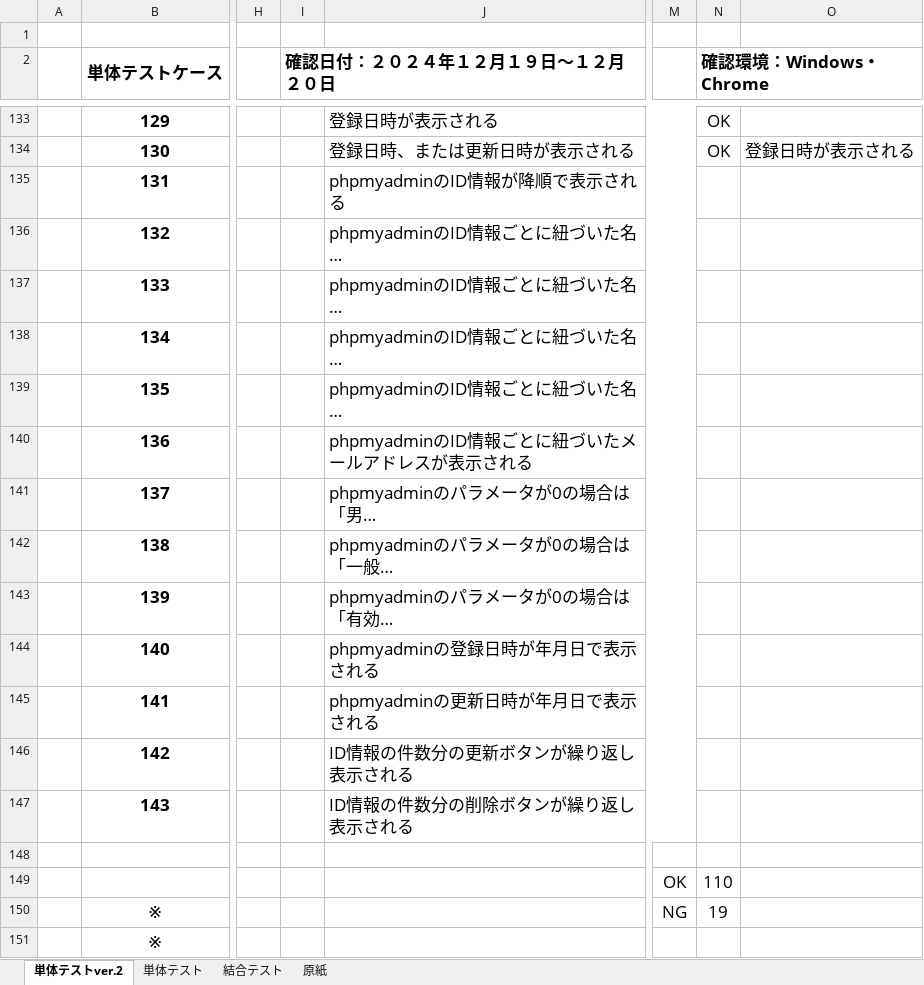
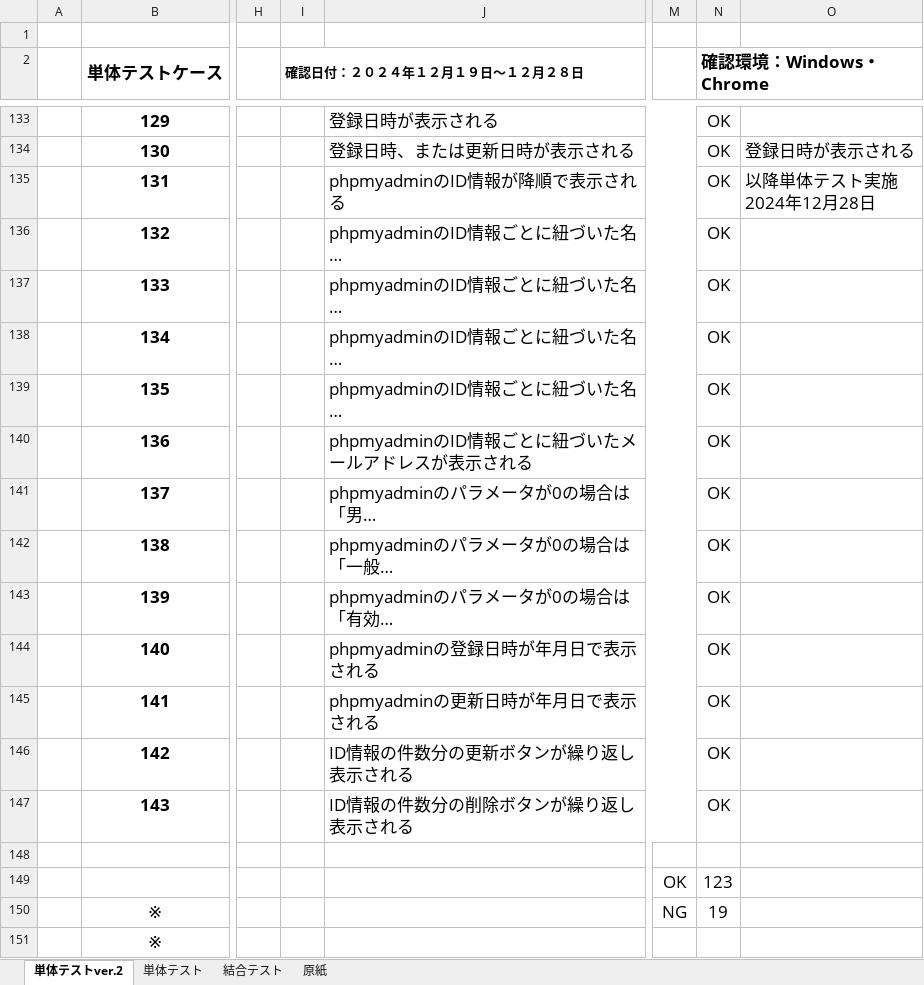
Before and after one commit to mk-050/regist_test, an Excel workbook: test (自動保存済み).xlsx, sheet 単体テストver.2, drawn as a sheet; only a part is shown, gaps mark what is left out; long unchanged cells end in …; values as stored, in another font and other column widths than the file's, no borders; ↵ is a line break in a cell; the diff names each change by its address in the sheet, - before the commit and + after, or states it on an @@ line.

Commit message:
単体テストver.2の実施

```diff
--- a/test (自動保存済み).xlsx (sheet 単体テストver.2)
+++ b/test (自動保存済み).xlsx (sheet 単体テストver.2)
-I2: 確認日付：２０２４年１２月１９日～１２月２０日
+I2: 確認日付：２０２４年１２月１９日～１２月２８日
@@ I2 text size: smaller @@
-N135:N147 (確認環境：Windows・Chrome): (empty)
+N135:N147 (確認環境：Windows・Chrome): OK
-O135: (empty)
+O135: 以降単体テスト実施 ↵ 2024年12月28日
-N149 (確認環境：Windows・Chrome): 110
+N149 (確認環境：Windows・Chrome): 123
```
